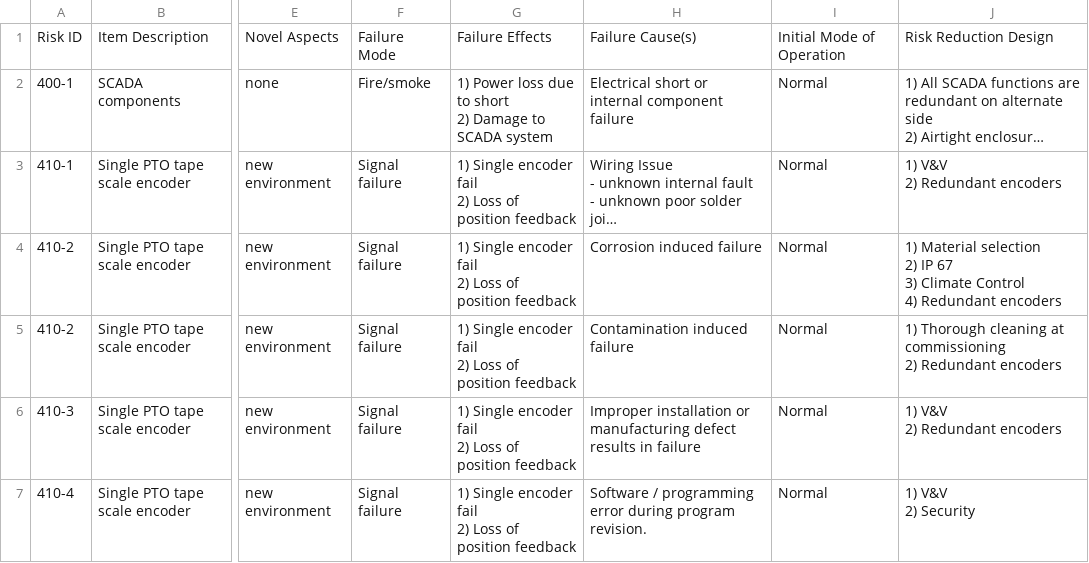
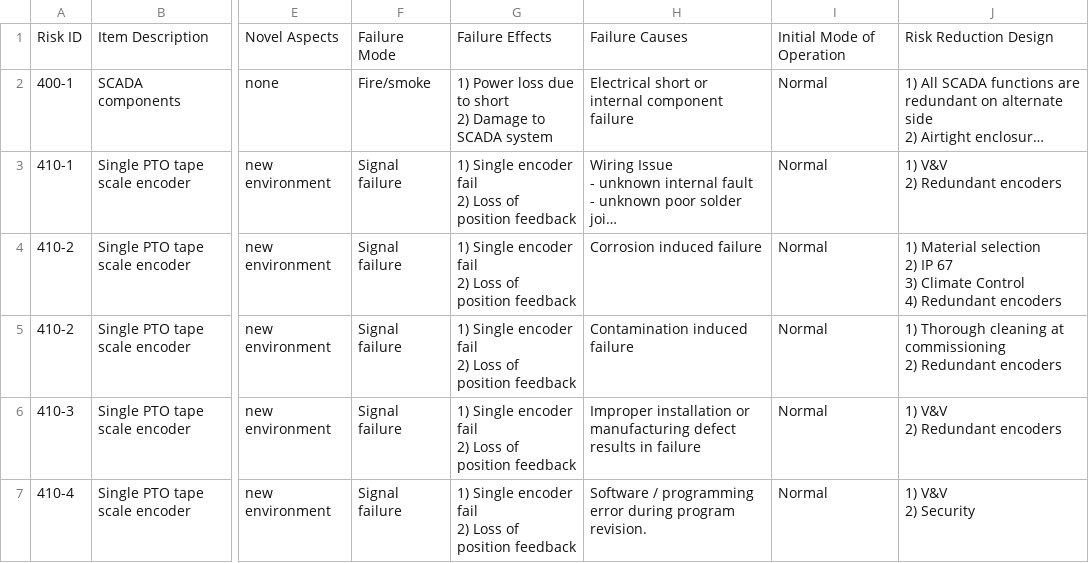
Before and after one commit to DoTorr/UCF, a CSV file: DE-EE0007347 M3.4 SR-RR-0400 SCADA PD v3.0 07-25-2016.csv, drawn as a sheet; only a part is shown, gaps mark what is left out; long unchanged cells end in …; the diff names each change by its address in the sheet, - before the commit and + after, or states it on an @@ line.

Commit message:
Update DE-EE0007347 M3.4 SR-RR-0400 SCADA PD v3.0 07-25-2016.csv

```diff
--- a/DE-EE0007347 M3.4 SR-RR-0400 SCADA PD v3.0 07-25-2016.csv
+++ b/DE-EE0007347 M3.4 SR-RR-0400 SCADA PD v3.0 07-25-2016.csv
-H1: Failure Cause(s)
+H1: Failure Causes
```
